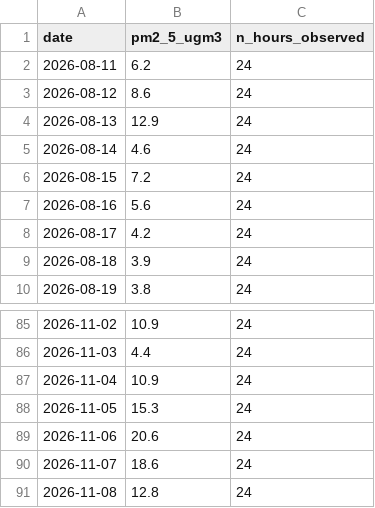
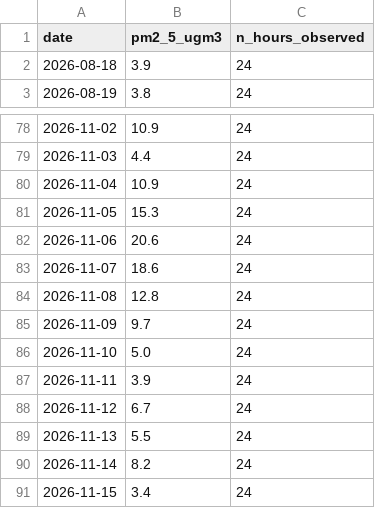
Before and after one commit to eric-lefebvre/BI-td4-time-series, a CSV file: data/series.csv, drawn as a sheet; only a part is shown, gaps mark what is left out.

```diff
--- a/data/series.csv
+++ b/data/series.csv
@@ -1,9 +1,2 @@
 date,pm2_5_ugm3,n_hours_observed
-2026-08-11,6.2,24
-2026-08-12,8.6,24
-2026-08-13,12.9,24
-2026-08-14,4.6,24
-2026-08-15,7.2,24
-2026-08-16,5.6,24
-2026-08-17,4.2,24
 2026-08-18,3.9,24
@@ -91 +84,8 @@ date,pm2_5_ugm3,n_hours_observed
 2026-11-08,12.8,24
+2026-11-09,9.7,24
+2026-11-10,5.0,24
+2026-11-11,3.9,24
+2026-11-12,6.7,24
+2026-11-13,5.5,24
+2026-11-14,8.2,24
+2026-11-15,3.4,24
```
Also changed, not shown: 1 other file.
